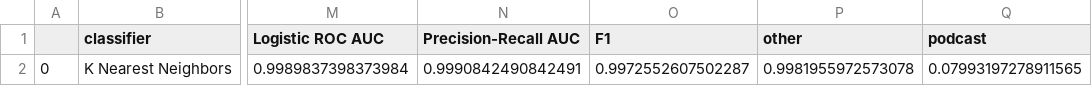
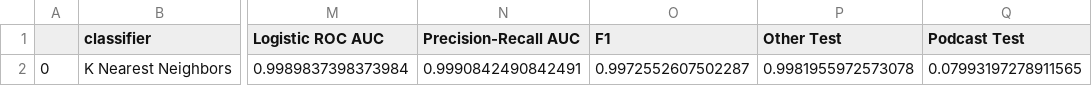
Before and after one commit to mohankrishna12/audio-feature-extraction, a CSV file: performance_metrics.csv, drawn as a sheet; only a part is shown, gaps mark what is left out; the diff names each change by its address in the sheet, - before the commit and + after, or states it on an @@ line.

```diff
--- a/performance_metrics.csv
+++ b/performance_metrics.csv
-P1: other
+P1: Other Test
-Q1: podcast
+Q1: Podcast Test
```
Also changed, not shown: 1 other file.
